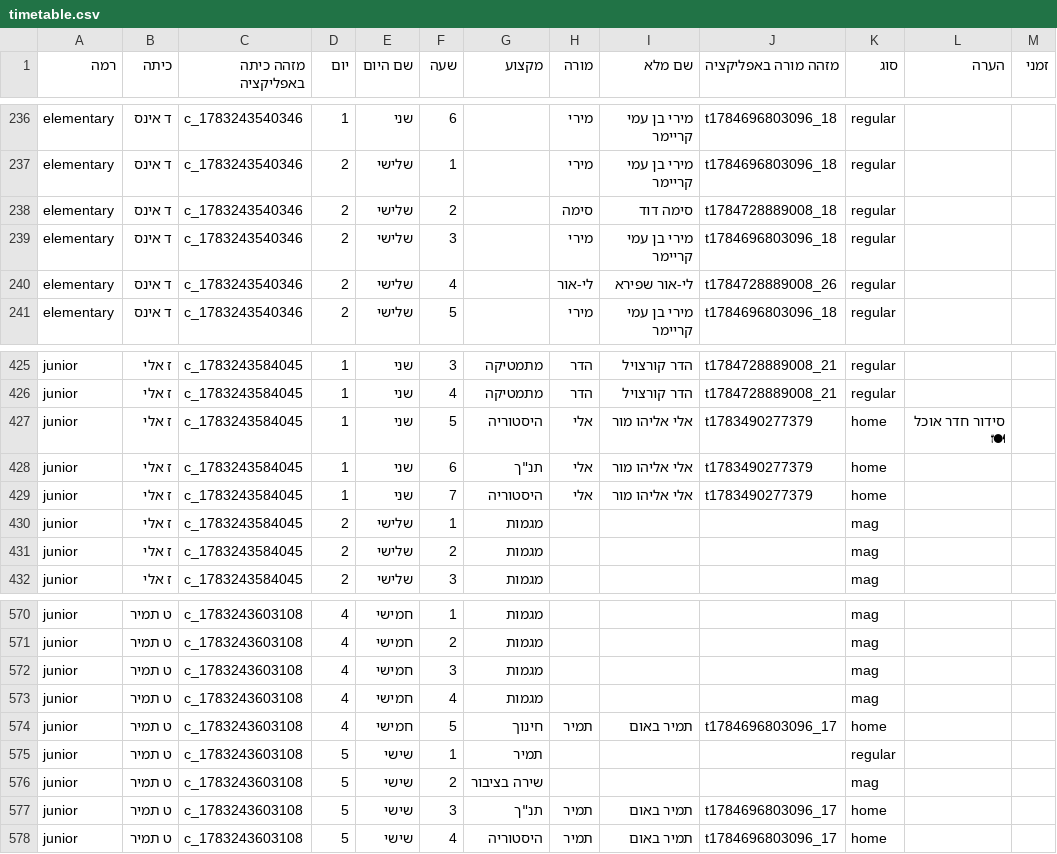
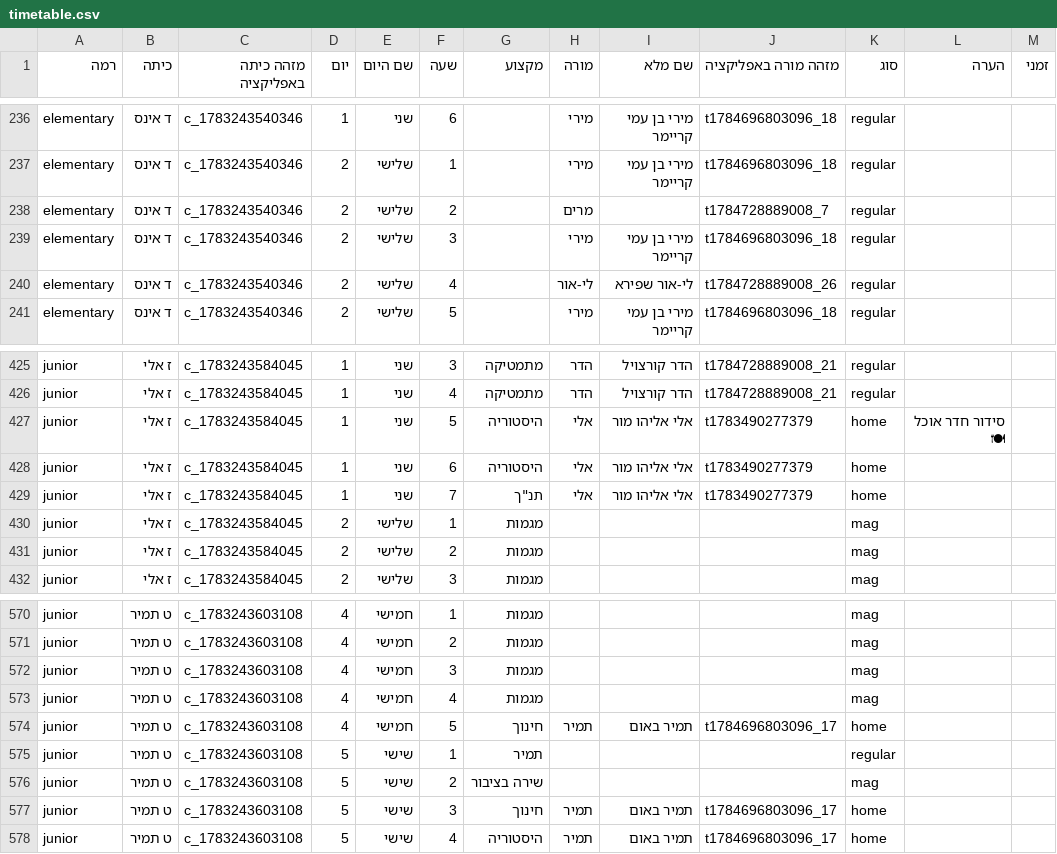
Before and after one commit to asifbenish-tech/gordon-timetable, a CSV file: timetable.csv, drawn as a sheet; only a part is shown, gaps mark what is left out; the diff covers the shown part only.

```diff
--- a/timetable.csv
+++ b/timetable.csv
@@ -237,3 +237,3 @@ elementary,ד אינס,c_1783243540346,1,שני,6,,מירי,מירי בן עמי
 elementary,ד אינס,c_1783243540346,2,שלישי,1,,מירי,מירי בן עמי קריימר,t1784696803096_18,regular,,
-elementary,ד אינס,c_1783243540346,2,שלישי,2,,סימה,סימה דוד,t1784728889008_18,regular,,
+elementary,ד אינס,c_1783243540346,2,שלישי,2,,מרים,,t1784728889008_7,regular,,
 elementary,ד אינס,c_1783243540346,2,שלישי,3,,מירי,מירי בן עמי קריימר,t1784696803096_18,regular,,
@@ -427,4 +427,4 @@ junior,ז אלי,c_1783243584045,1,שני,4,מתמטיקה,הדר,הדר קור
 junior,ז אלי,c_1783243584045,1,שני,5,היסטוריה,אלי,אלי אליהו מור,t1783490277379,home,סידור חדר אוכל 🍽,
-junior,ז אלי,c_1783243584045,1,שני,6,"תנ""ך",אלי,אלי אליהו מור,t1783490277379,home,,
-junior,ז אלי,c_1783243584045,1,שני,7,היסטוריה,אלי,אלי אליהו מור,t1783490277379,home,,
+junior,ז אלי,c_1783243584045,1,שני,6,היסטוריה,אלי,אלי אליהו מור,t1783490277379,home,,
+junior,ז אלי,c_1783243584045,1,שני,7,"תנ""ך",אלי,אלי אליהו מור,t1783490277379,home,,
 junior,ז אלי,c_1783243584045,2,שלישי,1,מגמות,,,,mag,,
@@ -576,3 +576,3 @@ junior,ט תמיר,c_1783243603108,5,שישי,1,תמיר,,,,regular,,
 junior,ט תמיר,c_1783243603108,5,שישי,2,שירה בציבור,,,,mag,,
-junior,ט תמיר,c_1783243603108,5,שישי,3,"תנ""ך",תמיר,תמיר באום,t1784696803096_17,home,,
+junior,ט תמיר,c_1783243603108,5,שישי,3,חינוך,תמיר,תמיר באום,t1784696803096_17,home,,
 junior,ט תמיר,c_1783243603108,5,שישי,4,היסטוריה,תמיר,תמיר באום,t1784696803096_17,home,,
```
Also changed, not shown: 1 added row, 1 removed row and 87 edited cells elsewhere in this file, 6 other files.
